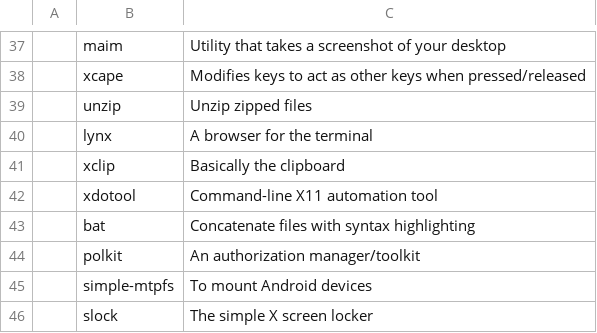
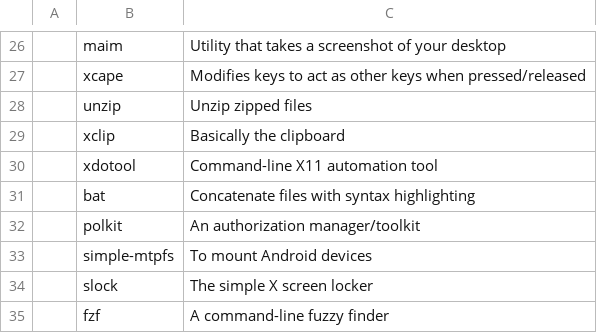
Before and after one commit to x1nigo/VoidOS, a CSV file: progs.csv, drawn as a sheet; only a part is shown, gaps mark what is left out; the shorter side is filled out with more unchanged rows; the diff covers the shown part only; the diff names each change by its address in the sheet, - before the commit and + after, or states it on an @@ line.

```diff
--- a/progs.csv
+++ b/progs.csv
-row 40:  | lynx | A browser for the terminal
```
Also changed, not shown: 14 removed rows elsewhere in this file.
